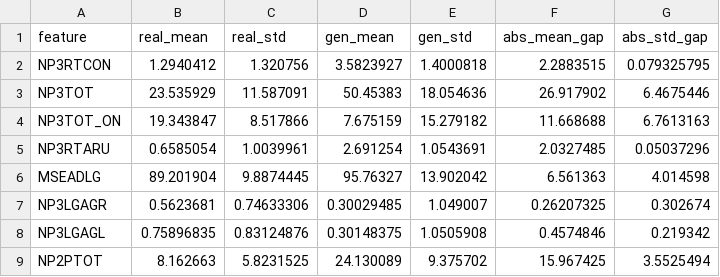
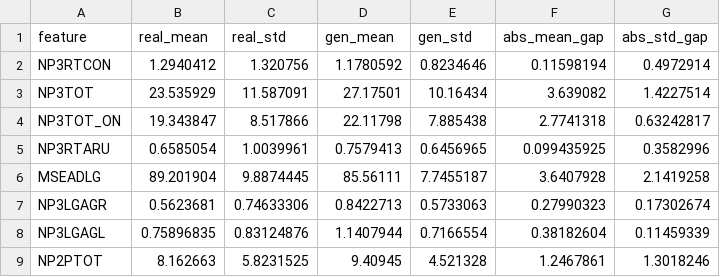
Before and after one commit to jospinherve/Multi_source-data, a CSV file: results/flow_diagnostics/best_subscores_v4_ref_L8_H256/sample_quality_stats.csv, drawn as a sheet; only a part is shown; the diff covers the shown part only.

```diff
--- a/results/flow_diagnostics/best_subscores_v4_ref_L8_H256/sample_quality_stats.csv
+++ b/results/flow_diagnostics/best_subscores_v4_ref_L8_H256/sample_quality_stats.csv
@@ -1,9 +1,9 @@
 feature,real_mean,real_std,gen_mean,gen_std,abs_mean_gap,abs_std_gap
-NP3RTCON,1.2940412,1.320756,3.5823927,1.4000818,2.2883515,0.079325795
-NP3TOT,23.535929,11.587091,50.45383,18.054636,26.917902,6.4675446
-NP3TOT_ON,19.343847,8.517866,7.675159,15.279182,11.668688,6.7613163
-NP3RTARU,0.6585054,1.0039961,2.691254,1.0543691,2.0327485,0.05037296
-MSEADLG,89.201904,9.8874445,95.76327,13.902042,6.561363,4.014598
-NP3LGAGR,0.5623681,0.74633306,0.30029485,1.049007,0.26207325,0.302674
-NP3LGAGL,0.75896835,0.83124876,0.30148375,1.0505908,0.4574846,0.219342
-NP2PTOT,8.162663,5.8231525,24.130089,9.375702,15.967425,3.5525494
+NP3RTCON,1.2940412,1.320756,1.1780592,0.8234646,0.11598194,0.4972914
+NP3TOT,23.535929,11.587091,27.17501,10.16434,3.639082,1.4227514
+NP3TOT_ON,19.343847,8.517866,22.11798,7.885438,2.7741318,0.63242817
+NP3RTARU,0.6585054,1.0039961,0.7579413,0.6456965,0.099435925,0.3582996
+MSEADLG,89.201904,9.8874445,85.56111,7.7455187,3.6407928,2.1419258
+NP3LGAGR,0.5623681,0.74633306,0.8422713,0.5733063,0.27990323,0.17302674
+NP3LGAGL,0.75896835,0.83124876,1.1407944,0.7166554,0.38182604,0.11459339
+NP2PTOT,8.162663,5.8231525,9.40945,4.521328,1.2467861,1.3018246
```
Also changed, not shown: 96 edited cells elsewhere in this file, 12 other files.
